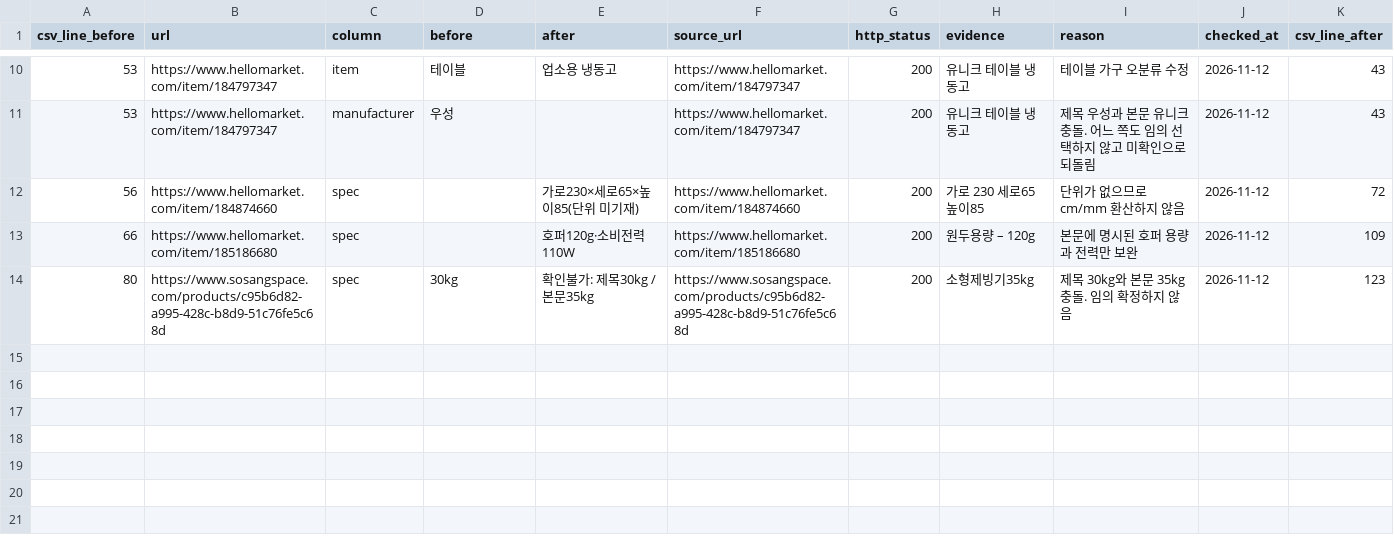
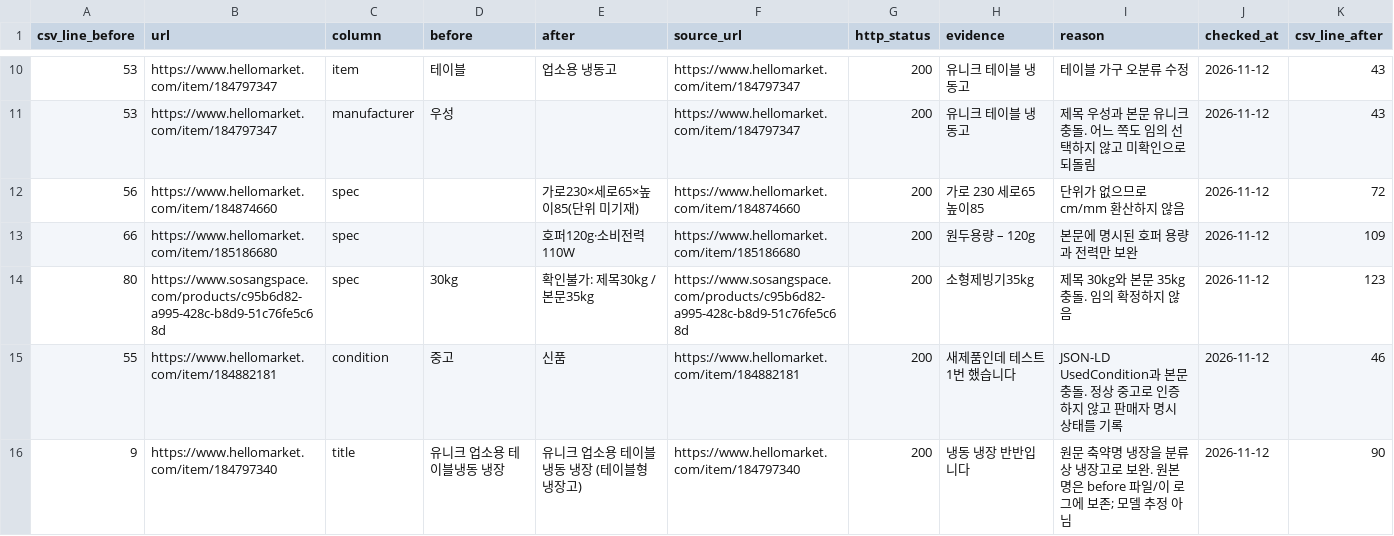
Before and after one commit to sinseungu837-web/ieogage, a CSV file: data/research/phase2/field_changes.csv, drawn as a sheet; only a part is shown, gaps mark what is left out; the diff names each change by its address in the sheet, - before the commit and + after, or states it on an @@ line.

Commit message:
Record phase-two evidence, pending rechecks and comparable model coverage

```diff
--- a/data/research/phase2/field_changes.csv
+++ b/data/research/phase2/field_changes.csv
+row 15: 55 | https://www.hellomarket.com/item/184882181 | condition | 중고 | 신품 | https://www.hellomarket.com/item/184882181 | 200 | 새제품인데 테스트 1번 했습니다 | JSON-LD UsedCondition과 본문 충돌. 정상 중고로 인증하지 않고 판매자 명시 상태를 기록 | 2026-11-12 | 46
+row 16: 9 | https://www.hellomarket.com/item/184797340 | title | 유니크 업소용 테이블냉동 냉장 | 유니크 업소용 테이블냉동 냉장 (테이블형 냉장고) | https://www.hellomarket.com/item/184797340 | 200 | 냉동 냉장 반반입니다 | 원문 축약명 냉장을 분류상 냉장고로 보완. 원본명은 before 파일/이 로그에 보존; 모델 추정 아님 | 2026-11-12 | 90
```
Also changed, not shown: data/coverage.csv, data/listings.csv, 12 other files.
